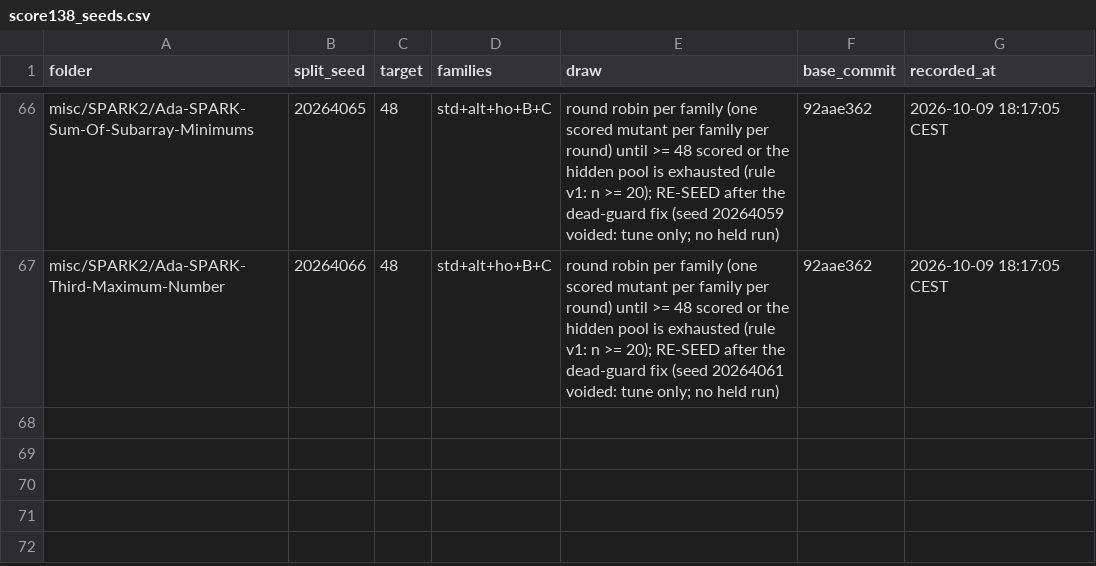
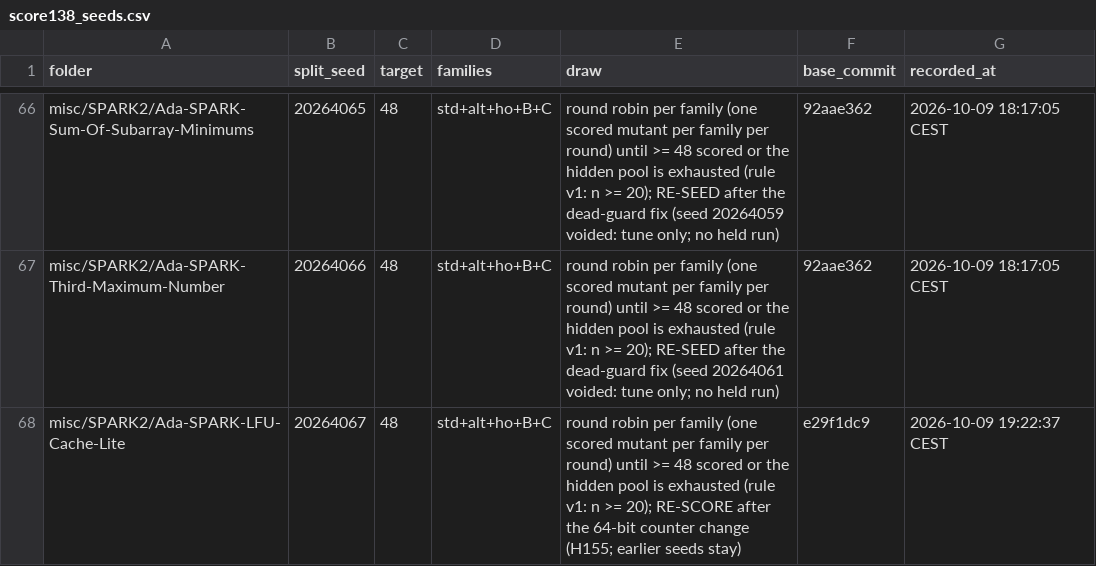
Before and after one commit to RobertBoettcherSF/Ada-Algorithms, a CSV file: tools/vv/score138_seeds.csv, drawn as a sheet; only a part is shown, gaps mark what is left out; the diff names each change by its address in the sheet, - before the commit and + after, or states it on an @@ line.

Commit message:
score138 re-score seed for LFU-Cache-Lite: 20264067 on e29f1dc9 (before any test change)

```diff
--- a/tools/vv/score138_seeds.csv
+++ b/tools/vv/score138_seeds.csv
+row 68: misc/SPARK2/Ada-SPARK-LFU-Cache-Lite | 20264067 | 48 | std+alt+ho+B+C | round robin per family (one scored mutant per family per round) until >= 48 scored or the hidden pool is exhausted (rule v1: n >= 20); RE-SCORE after the 64-bit counter change (H155; earlier seeds stay) | e29f1dc9 | 2026-10-09 19:22:37 CEST
```
